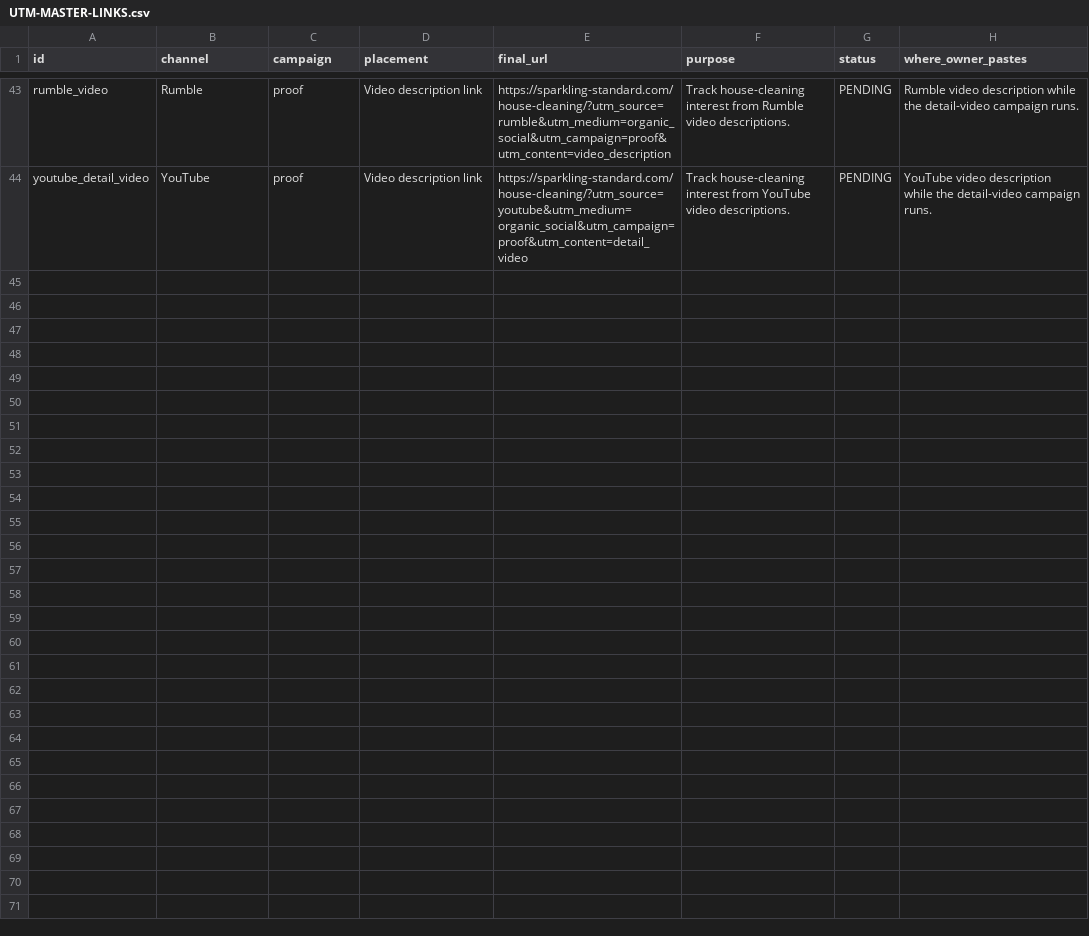
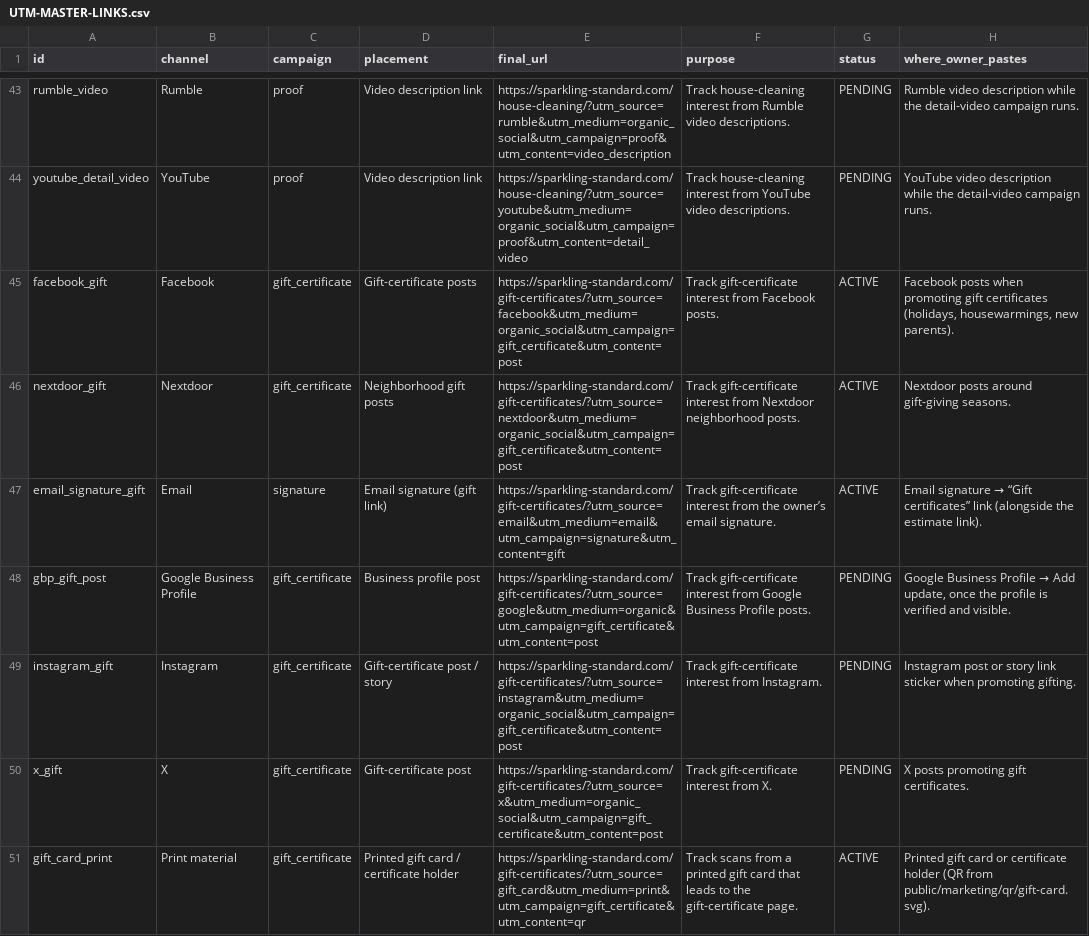
Before and after one commit to Sparkling-Standard-Cleaning-Co/Sparkling-Standard-Cleaning, a CSV file: docs/marketing/UTM-MASTER-LINKS.csv, drawn as a sheet; only a part is shown, gaps mark what is left out; the diff names each change by its address in the sheet, - before the commit and + after, or states it on an @@ line.

Commit message:
docs: gift-certificate campaign links, owner decisions and verification record
Adds tracked gift-certificate links (Facebook, Nextdoor, email signature ready; GBP/Instagram/X pending profiles) plus a printed gift-card QR asset, all regenerated and decode-verified (43 links, 14 QR assets). Records the owner decisions required before gift sales activate (G1-G5), updates the AGENTS system map and the verification record. No conversion events were added for gift requests or appointments: purchases and confirmed bookings are only counted from real events.

```diff
--- a/docs/marketing/UTM-MASTER-LINKS.csv
+++ b/docs/marketing/UTM-MASTER-LINKS.csv
+row 45: facebook_gift | Facebook | gift_certificate | Gift-certificate posts | https://sparkling-standard.com/gift-certificates/?utm_source=facebook&utm_medium=organic_social&utm_campaign=gift_certificate&utm_content=post | Track gift-certificate interest from Facebook posts. | ACTIVE | Facebook posts when promoting gift certificates (holidays, housewarmings, new parents).
+row 46: nextdoor_gift | Nextdoor | gift_certificate | Neighborhood gift posts | https://sparkling-standard.com/gift-certificates/?utm_source=nextdoor&utm_medium=organic_social&utm_campaign=gift_certificate&utm_content=post | Track gift-certificate interest from Nextdoor neighborhood posts. | ACTIVE | Nextdoor posts around gift-giving seasons.
+row 47: email_signature_gift | Email | signature | Email signature (gift link) | https://sparkling-standard.com/gift-certificates/?utm_source=email&utm_medium=email&utm_campaign=signature&utm_content=gift | Track gift-certificate interest from the owner’s email signature. | ACTIVE | Email signature → “Gift certificates” link (alongside the estimate link).
+row 48: gbp_gift_post | Google Business Profile | gift_certificate | Business profile post | https://sparkling-standard.com/gift-certificates/?utm_source=google&utm_medium=organic&utm_campaign=gift_certificate&utm_content=post | Track gift-certificate interest from Google Business Profile posts. | PENDING | Google Business Profile → Add update, once the profile is verified and visible.
+row 49: instagram_gift | Instagram | gift_certificate | Gift-certificate post / story | https://sparkling-standard.com/gift-certificates/?utm_source=instagram&utm_medium=organic_social&utm_campaign=gift_certificate&utm_content=post | Track gift-certificate interest from Instagram. | PENDING | Instagram post or story link sticker when promoting gifting.
+row 50: x_gift | X | gift_certificate | Gift-certificate post | https://sparkling-standard.com/gift-certificates/?utm_source=x&utm_medium=organic_social&utm_campaign=gift_certificate&utm_content=post | Track gift-certificate interest from X. | PENDING | X posts promoting gift certificates.
+row 51: gift_card_print | Print material | gift_certificate | Printed gift card / certificate holder | https://sparkling-standard.com/gift-certificates/?utm_source=gift_card&utm_medium=print&utm_campaign=gift_certificate&utm_content=qr | Track scans from a printed gift card that leads to the gift-certificate page. | ACTIVE | Printed gift card or certificate holder (QR from public/marketing/qr/gift-card.svg).
```
Also changed, not shown: 9 other files.
